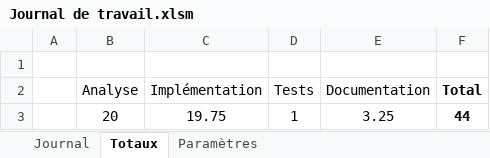
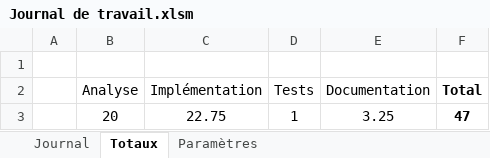
Before and after one commit to TimotheeRapin/WebAppGestionRepas, an Excel workbook: Documentation/04 Journal de travail/Journal de travail.xlsm, sheet Totaux, drawn as a sheet; values as stored, in another font and other column widths than the file's, no borders; table styles not drawn; the diff names each change by its address in the sheet, - before the commit and + after, or states it on an @@ line.

```diff
--- a/Documentation/04 Journal de travail/Journal de travail.xlsm (sheet Totaux)
+++ b/Documentation/04 Journal de travail/Journal de travail.xlsm (sheet Totaux)
-C3 (Implémentation): 19.75
+C3 (Implémentation): 22.75
-F3 (Total): 44
+F3 (Total): 47
```
Also changed, not shown: sheet Journal, formulas that keep their value, 17 other files.
